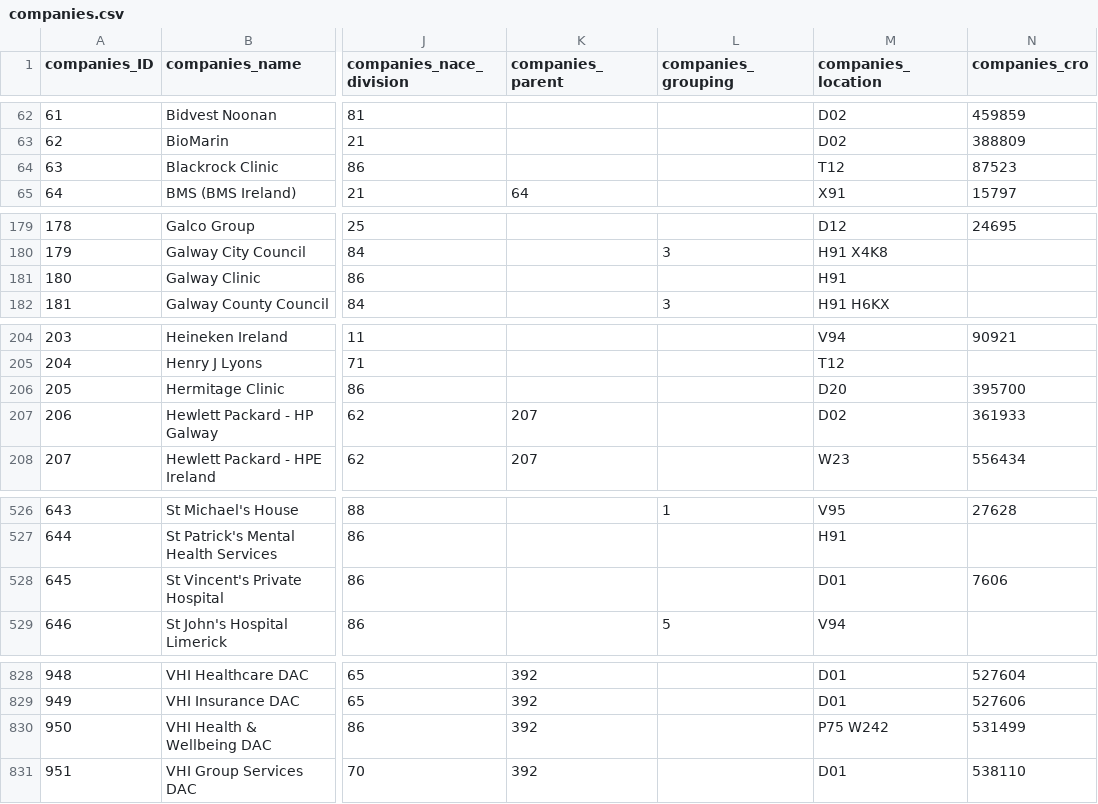
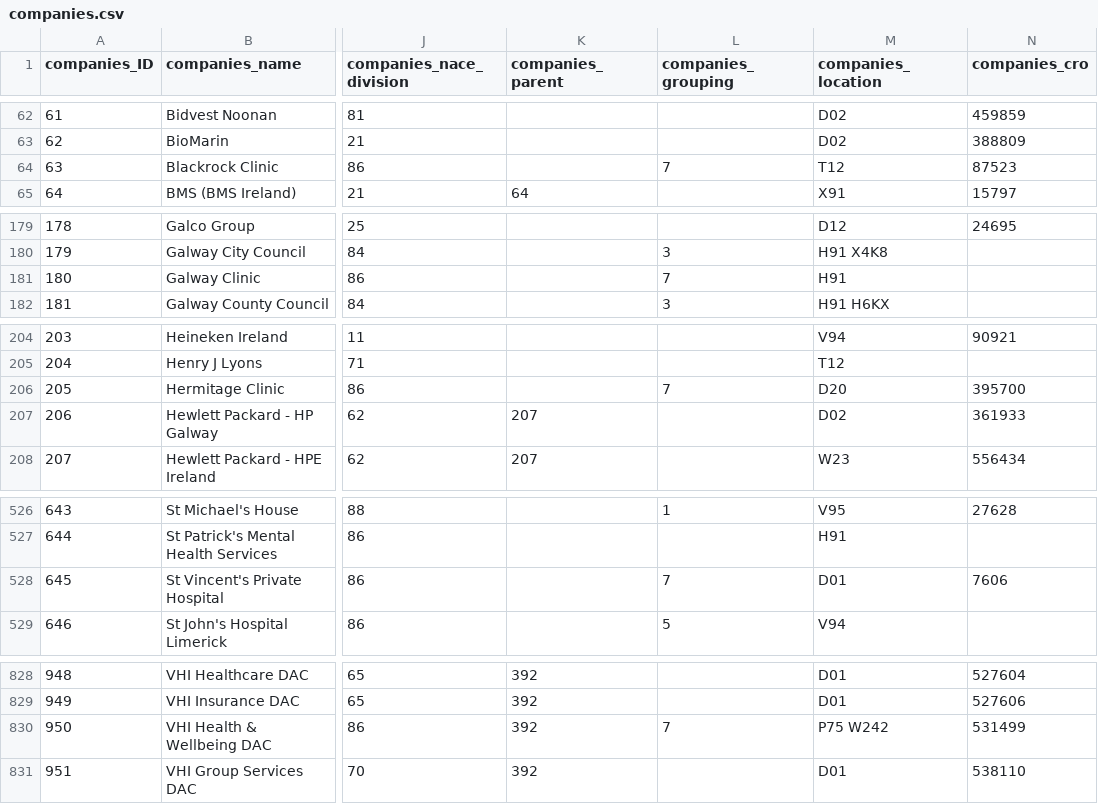
Before and after one commit to zenbuffy/irishGenderPayGap, a CSV file: companies.csv, drawn as a sheet; only a part is shown, gaps mark what is left out; the diff covers the shown part only; the diff names each change by its address in the sheet, - before the commit and + after, or states it on an @@ line.

```diff
--- a/companies.csv
+++ b/companies.csv
-L64 (companies_grouping): (empty)
+L64 (companies_grouping): 7
-L181 (companies_grouping): (empty)
+L181 (companies_grouping): 7
-L206 (companies_grouping): (empty)
+L206 (companies_grouping): 7
-L528 (companies_grouping): (empty)
+L528 (companies_grouping): 7
-L830 (companies_grouping): (empty)
+L830 (companies_grouping): 7
```
Also changed, not shown: 9 added rows and 10 edited cells elsewhere in this file.
